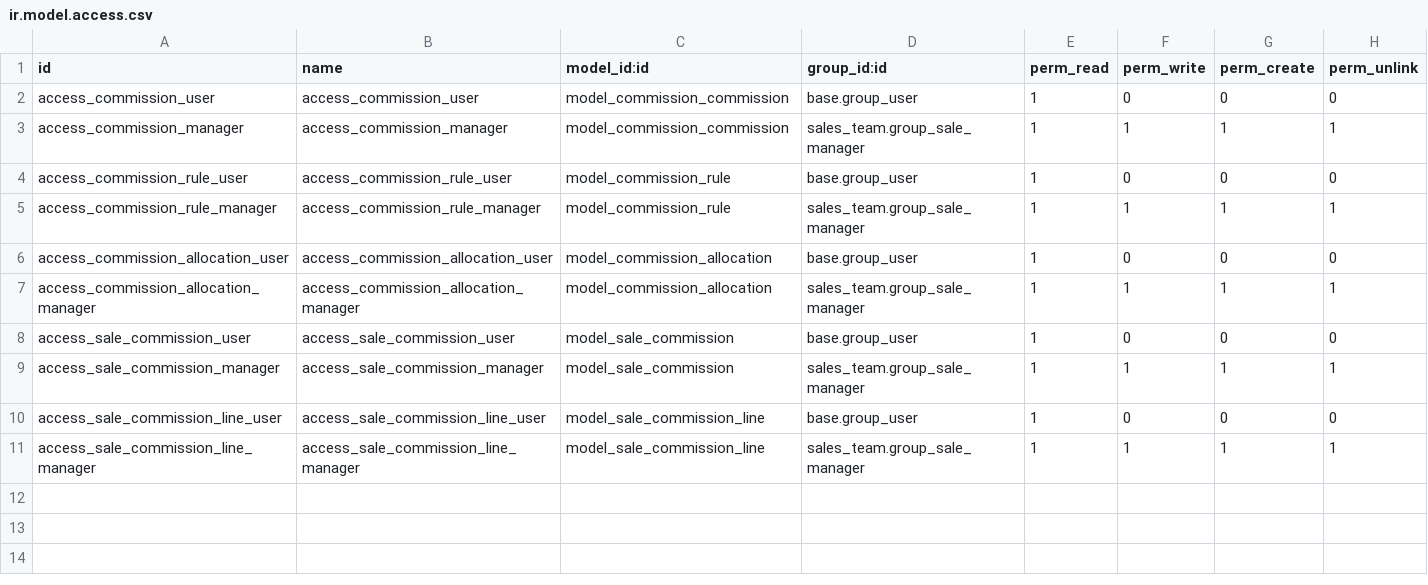
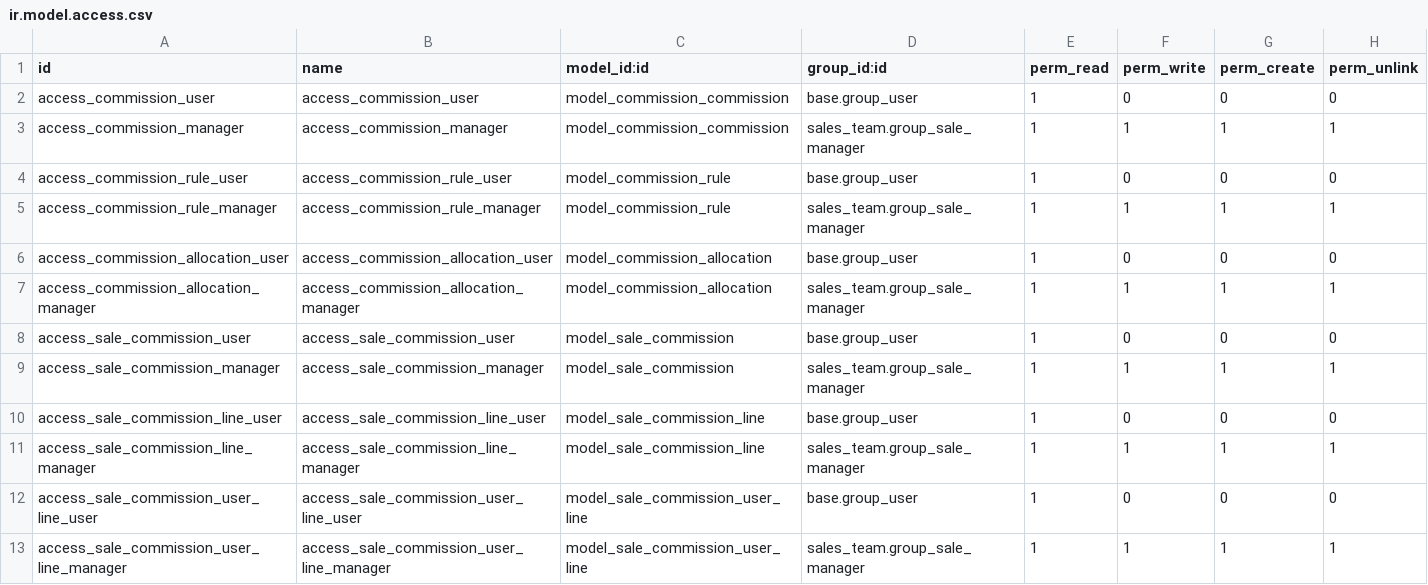
Before and after one commit to americanfear/LegereBackup, a CSV file: legere_sales_commission/security/ir.model.access.csv, drawn as a sheet; the diff names each change by its address in the sheet, - before the commit and + after, or states it on an @@ line.

Commit message:
Commission Calculation Improvements

```diff
--- a/legere_sales_commission/security/ir.model.access.csv
+++ b/legere_sales_commission/security/ir.model.access.csv
+row 12: access_sale_commission_user_line_user | access_sale_commission_user_line_user | model_sale_commission_user_line | base.group_user | 1 | 0 | 0 | 0
+row 13: access_sale_commission_user_line_manager | access_sale_commission_user_line_manager | model_sale_commission_user_line | sales_team.group_sale_manager | 1 | 1 | 1 | 1
```
Also changed, not shown: 6 other files.
